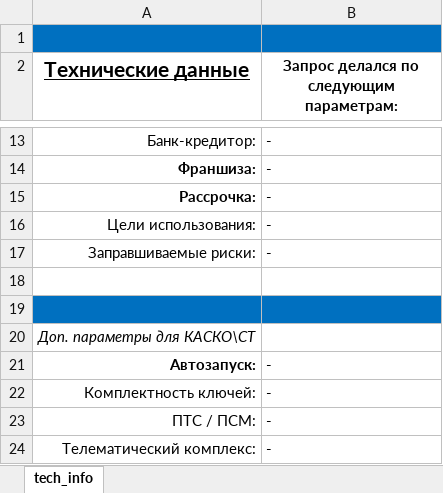
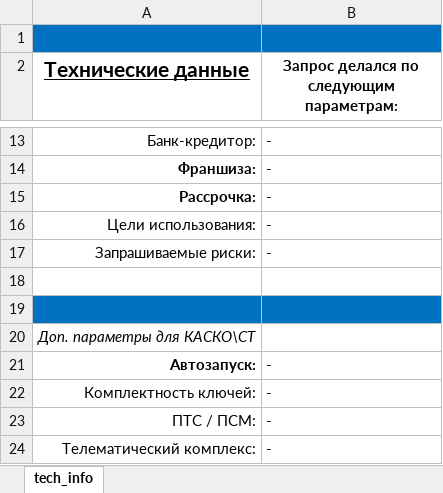
Before and after one commit to grigra27/flow_insur_requests, an Excel workbook: templates/tech_info_template.xlsx, sheet tech_info, drawn as a sheet; only a part is shown, gaps mark what is left out; values as stored, in another font and other column widths than the file's, no borders; the diff names each change by its address in the sheet, - before the commit and + after, or states it on an @@ line.

```diff
--- a/templates/tech_info_template.xlsx (sheet tech_info)
+++ b/templates/tech_info_template.xlsx (sheet tech_info)
-A17 (Технические данные): Заправшиваемые риски:
+A17 (Технические данные): Запрашиваемые риски:
```
Also changed, not shown: 9 other files.
